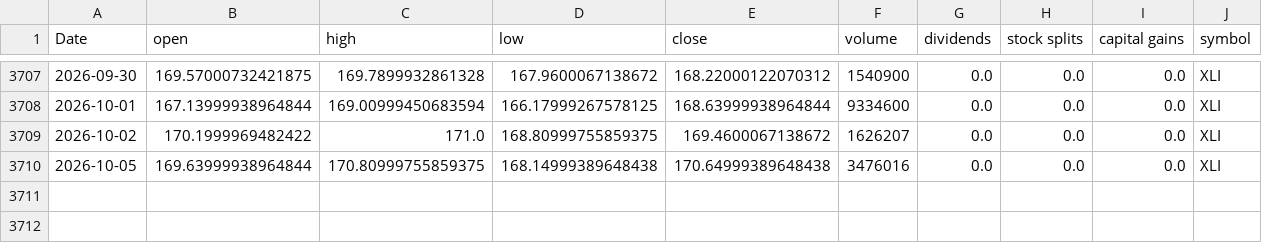
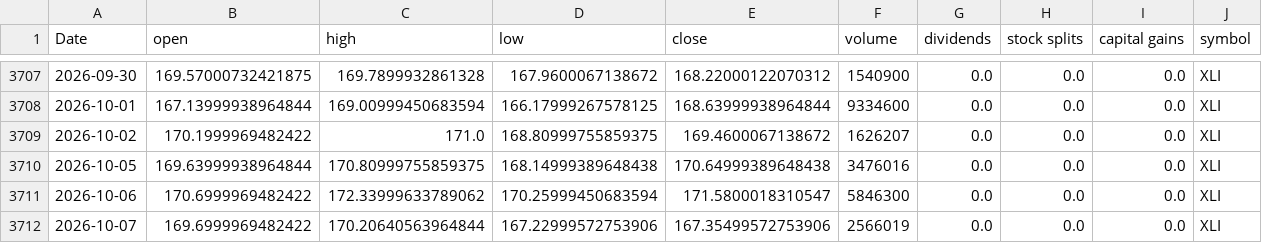
Before and after one commit to Akishai18/SignalM, a CSV file: data/sectors/xli_data.csv, drawn as a sheet; only a part is shown, gaps mark what is left out; the diff names each change by its address in the sheet, - before the commit and + after, or states it on an @@ line.

```diff
--- a/data/sectors/xli_data.csv
+++ b/data/sectors/xli_data.csv
+row 3711: 2026-10-06 | 170.6999969482422 | 172.33999633789062 | 170.25999450683594 | 171.5800018310547 | 5846300 | 0.0 | 0.0 | 0.0 | XLI
+row 3712: 2026-10-07 | 169.6999969482422 | 170.20640563964844 | 167.22999572753906 | 167.35499572753906 | 2566019 | 0.0 | 0.0 | 0.0 | XLI
```
Also changed, not shown: data/sectors/xlb_data.csv, data/sectors/xlc_data.csv, 46 other files.
